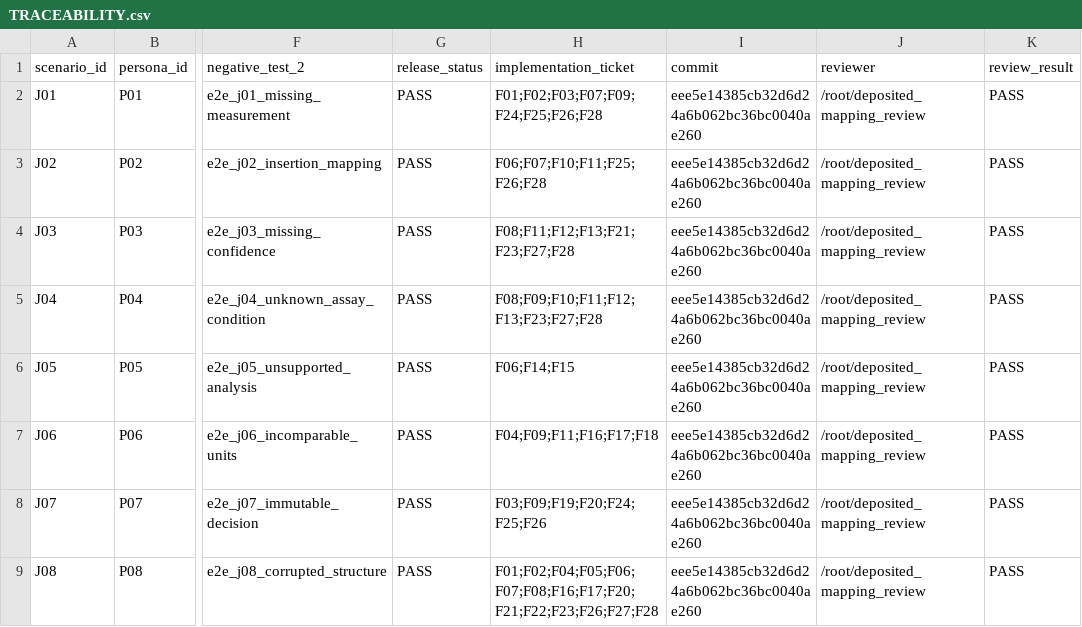
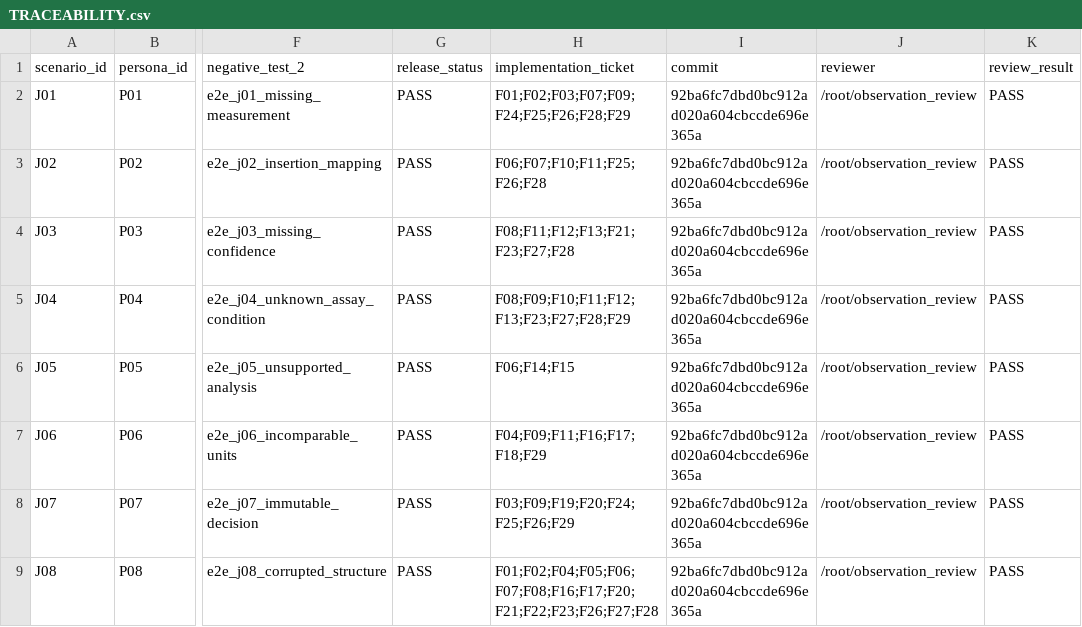
Before and after one commit to yktsnd/Antibody-Insight, a CSV file: TRACEABILITY.csv, drawn as a sheet; only a part is shown, gaps mark what is left out; the diff names each change by its address in the sheet, - before the commit and + after, or states it on an @@ line.

```diff
--- a/TRACEABILITY.csv
+++ b/TRACEABILITY.csv
-H2 (implementation_ticket): F01;F02;F03;F07;F09;F24;F25;F26;F28
+H2 (implementation_ticket): F01;F02;F03;F07;F09;F24;F25;F26;F28;F29
-I2:I9 (commit): eee5e14385cb32d6d24a6b062bc36bc0040ae260
+I2:I9 (commit): 92ba6fc7dbd0bc912ad020a604cbccde696e365a
-J2:J9 (reviewer): /root/deposited_mapping_review
+J2:J9 (reviewer): /root/observation_review
-H5 (implementation_ticket): F08;F09;F10;F11;F12;F13;F23;F27;F28
+H5 (implementation_ticket): F08;F09;F10;F11;F12;F13;F23;F27;F28;F29
-H7 (implementation_ticket): F04;F09;F11;F16;F17;F18
+H7 (implementation_ticket): F04;F09;F11;F16;F17;F18;F29
-H8 (implementation_ticket): F03;F09;F19;F20;F24;F25;F26
+H8 (implementation_ticket): F03;F09;F19;F20;F24;F25;F26;F29
```
Also changed, not shown: IMPLEMENTATION_TRACEABILITY.csv, validation/SCIENTIFIC_GOLDENS.csv, 28 other files.
